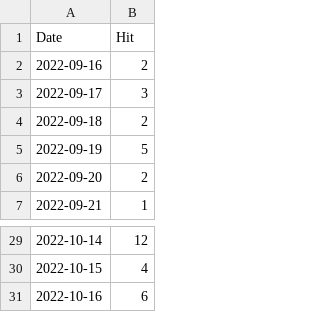
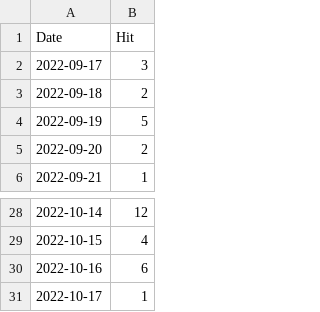
Before and after one commit to notsmart-af/streamlit, a CSV file: data/Fib.csv, drawn as a sheet; only a part is shown, gaps mark what is left out.

```diff
--- a/data/Fib.csv
+++ b/data/Fib.csv
@@ -1,3 +1,2 @@
 Date,Hit
-2022-09-16,2
 2022-09-17,3
@@ -31 +30,2 @@ Date,Hit
 2022-10-16,6
+2022-10-17,1
```
Also changed, not shown: data/Natal.csv, data/PriceTime.csv, 2 other files.
